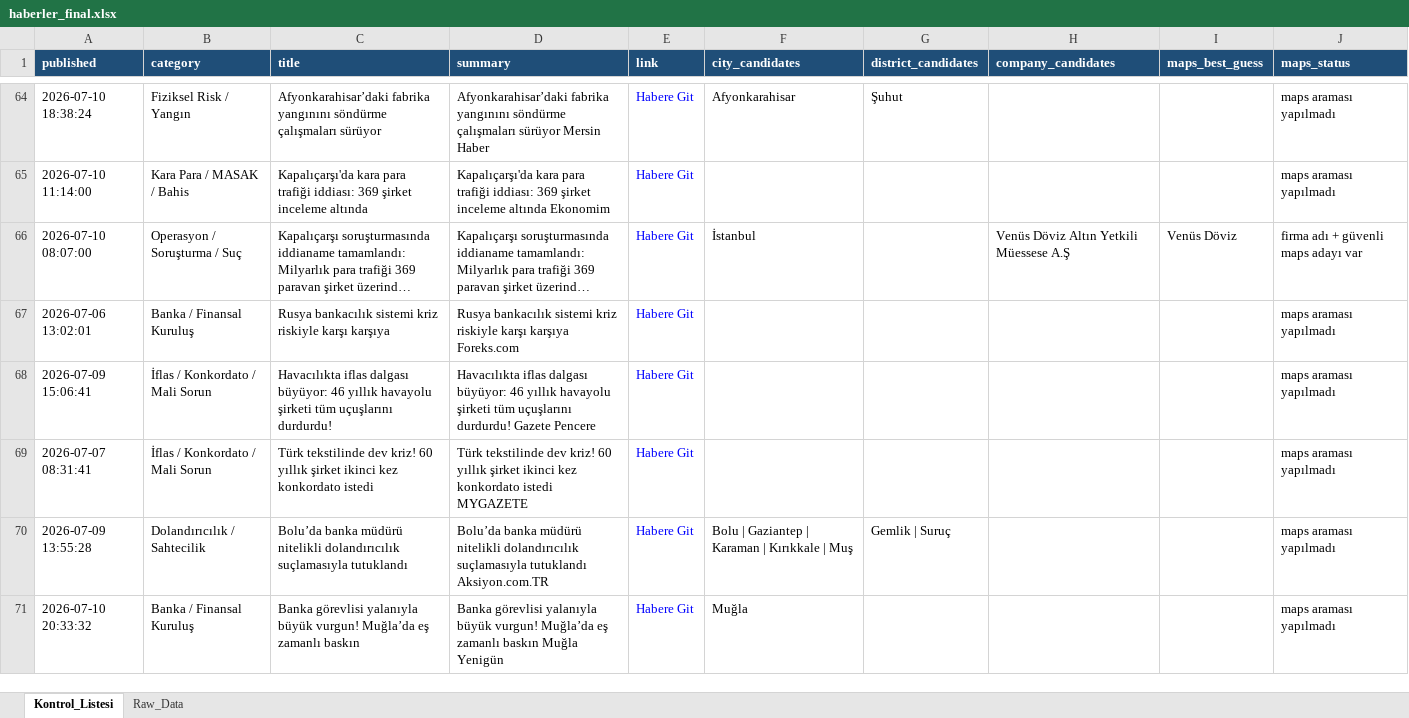
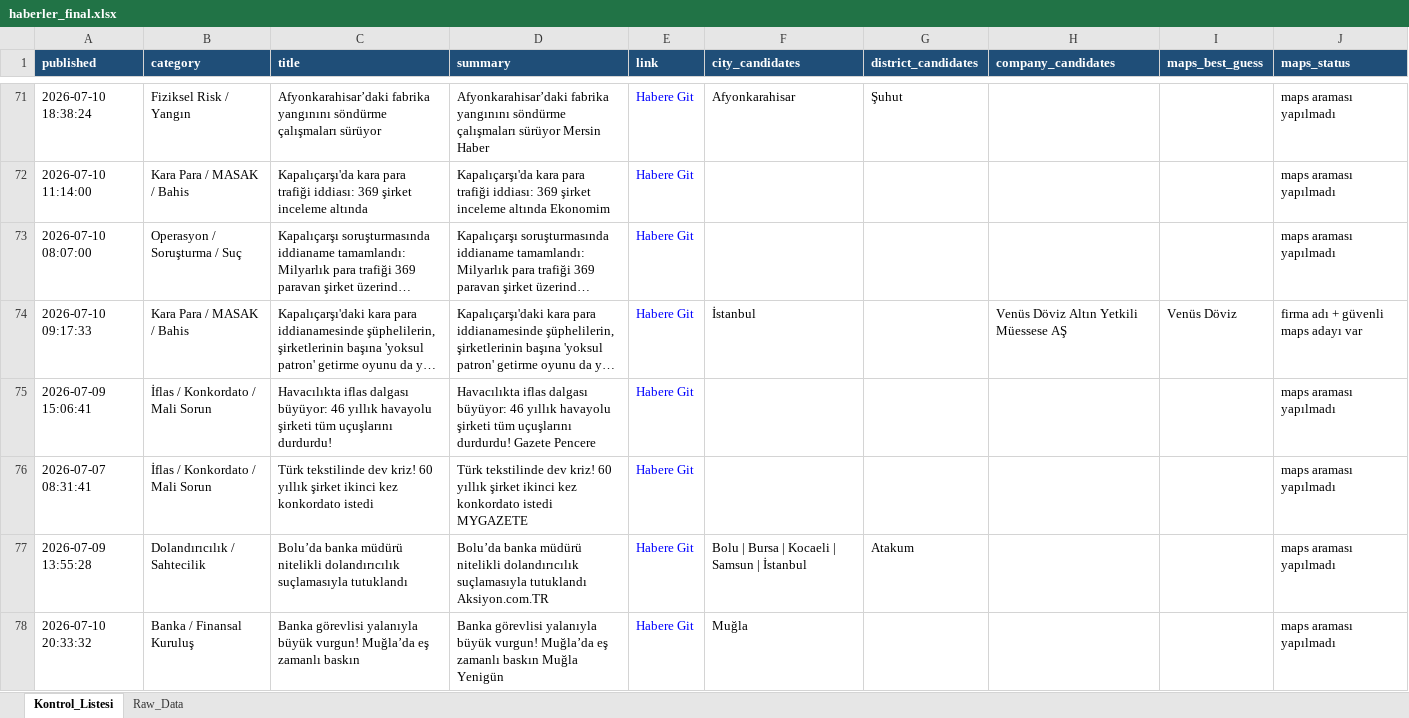
Before and after one commit to MuhammedMustafaSungur/haber-risk-monitor, an Excel workbook: data/haberler_final.xlsx, sheet Kontrol_Listesi, drawn as a sheet; only a part is shown, gaps mark what is left out; long unchanged cells end in …; values as stored, in another font and other column widths than the file's, no borders; removed rows and columns are numbered as before the commit, all else as after; the diff covers the shown part only; the diff names each change by its address in the sheet, - before the commit and + after, or states it on an @@ line.

```diff
--- a/data/haberler_final.xlsx (sheet Kontrol_Listesi)
+++ b/data/haberler_final.xlsx (sheet Kontrol_Listesi)
-F73 (city_candidates): İstanbul
+F73 (city_candidates): (empty)
-H73 (company_candidates): Venüs Döviz Altın Yetkili Müessese A.Ş
+H73 (company_candidates): (empty)
-I73 (maps_best_guess): Venüs Döviz
+I73 (maps_best_guess): (empty)
-J73 (maps_status): firma adı + güvenli maps adayı var
+J73 (maps_status): maps araması yapılmadı
-row 67: 2026-07-06 13:02:01 | Banka / Finansal Kuruluş | Rusya bankacılık sistemi kriz riskiyle karşı karşıya | Rusya bankacılık sistemi kriz riskiyle karşı karşıya Foreks.com | Habere Git |  |  |  |  | maps araması yapılmadı
@@ row 54 moved to row 74: 2026-07-10 09:17:33 @@
-F77 (city_candidates): Bolu | Gaziantep | Karaman | Kırıkkale | Muş
+F77 (city_candidates): Bolu | Bursa | Kocaeli | Samsun | İstanbul
-G77 (district_candidates): Gemlik | Suruç
+G77 (district_candidates): Atakum
```
Also changed, not shown: 28 added rows, 22 removed rows, 16 moved rows and 91 edited cells elsewhere in this sheet, sheet Raw_Data, 1 other file.
